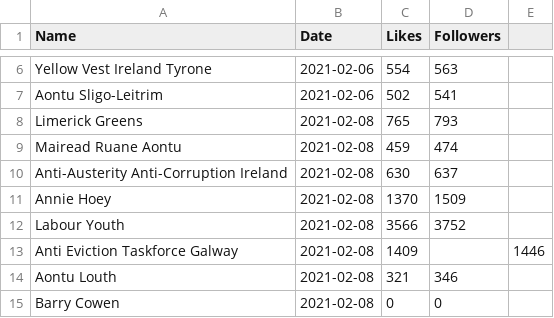
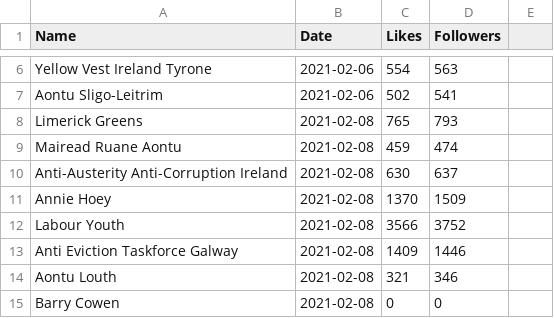
Before and after one commit to DragonflyStats/Projects, a CSV file: PoliSci/Facebook.csv, drawn as a sheet; only a part is shown, gaps mark what is left out.

Commit message:
Update Facebook.csv

```diff
--- a/PoliSci/Facebook.csv
+++ b/PoliSci/Facebook.csv
@@ -12,3 +12,3 @@ Annie Hoey,2021-02-08,1370,1509
 Labour Youth,2021-02-08,3566,3752
-Anti Eviction Taskforce Galway,2021-02-08,1409,,1446
+Anti Eviction Taskforce Galway,2021-02-08,1409,1446
 Aontu Louth,2021-02-08,321,346
```
